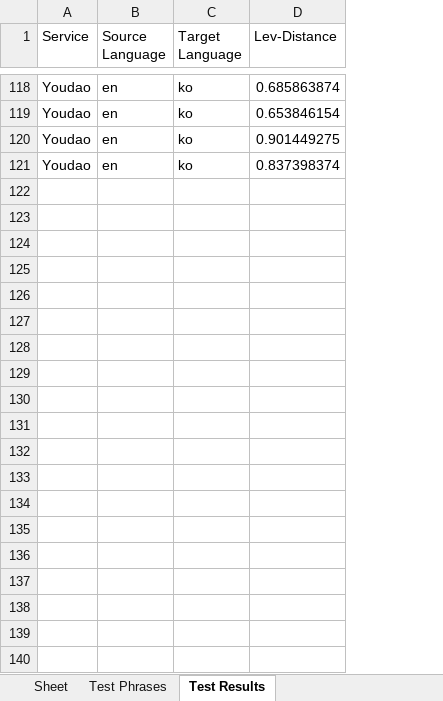
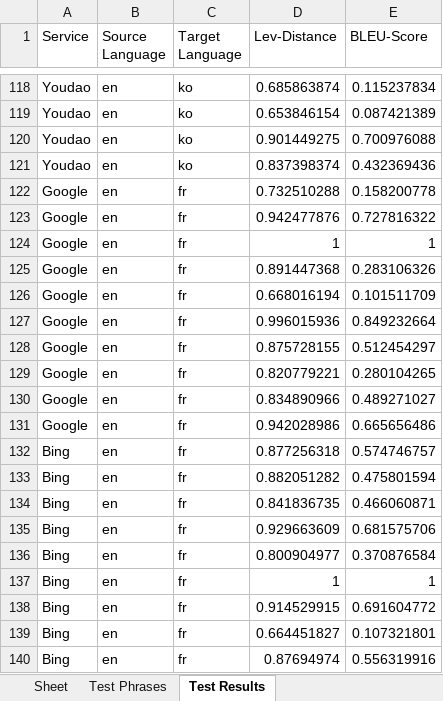
Before and after one commit to yanboyang713/Metamorphic-Testing-of-Machine-Translation-Software, an Excel workbook: testResults.xlsx, sheet Test Results, drawn as a sheet; only a part is shown, gaps mark what is left out; values as stored, in another font and other column widths than the file's, no borders; the diff covers the shown part only; the diff names each change by its address in the sheet, - before the commit and + after, or states it on an @@ line.

Commit message:
Added BLEU-Score and updated testResults
Also made minor adjustments to fileManager to accomodate additional metrics. DELETED FILE nltk.py, made redundant by BLEU-Score implementation

```diff
--- a/testResults.xlsx (sheet Test Results)
+++ b/testResults.xlsx (sheet Test Results)
+column E (BLEU-Score), rows 118-121: 0.115237834 | 0.087421389 | 0.700976088 | 0.432369436
+row 122: Google | en | fr | 0.732510288 | 0.158200778
+row 123: Google | en | fr | 0.942477876 | 0.727816322
+row 124: Google | en | fr | 1 | 1
+row 125: Google | en | fr | 0.891447368 | 0.283106326
+row 126: Google | en | fr | 0.668016194 | 0.101511709
+row 127: Google | en | fr | 0.996015936 | 0.849232664
+row 128: Google | en | fr | 0.875728155 | 0.512454297
+row 129: Google | en | fr | 0.820779221 | 0.280104265
+row 130: Google | en | fr | 0.834890966 | 0.489271027
+row 131: Google | en | fr | 0.942028986 | 0.665656486
+row 132: Bing | en | fr | 0.877256318 | 0.574746757
+row 133: Bing | en | fr | 0.882051282 | 0.475801594
+row 134: Bing | en | fr | 0.841836735 | 0.466060871
+row 135: Bing | en | fr | 0.929663609 | 0.681575706
+row 136: Bing | en | fr | 0.800904977 | 0.370876584
+row 137: Bing | en | fr | 1 | 1
+row 138: Bing | en | fr | 0.914529915 | 0.691604772
+row 139: Bing | en | fr | 0.664451827 | 0.107321801
+row 140: Bing | en | fr | 0.87694974 | 0.556319916
```
Also changed, not shown: 131 added rows elsewhere in this sheet, sheet Test Phrases, 4 other files.
